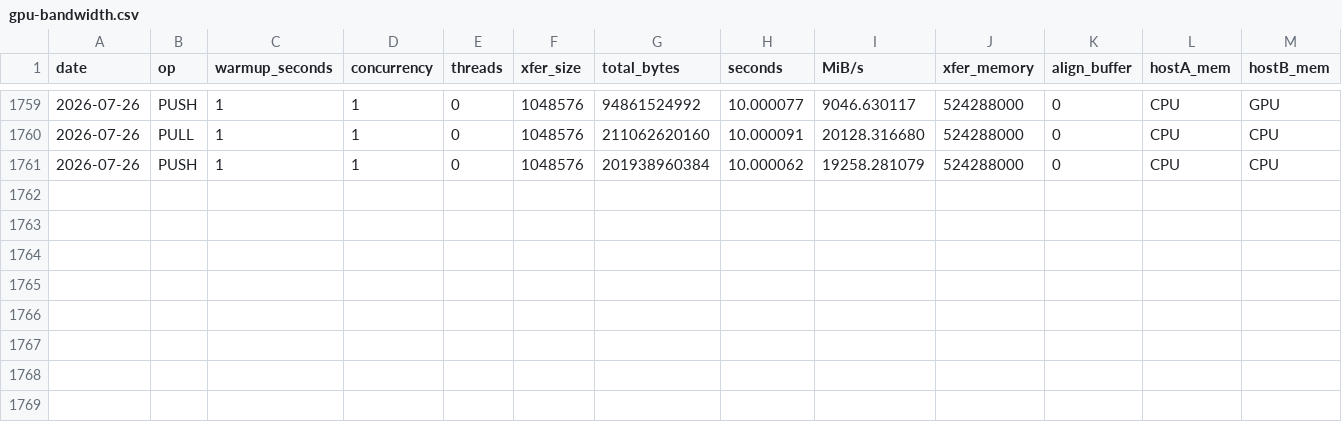
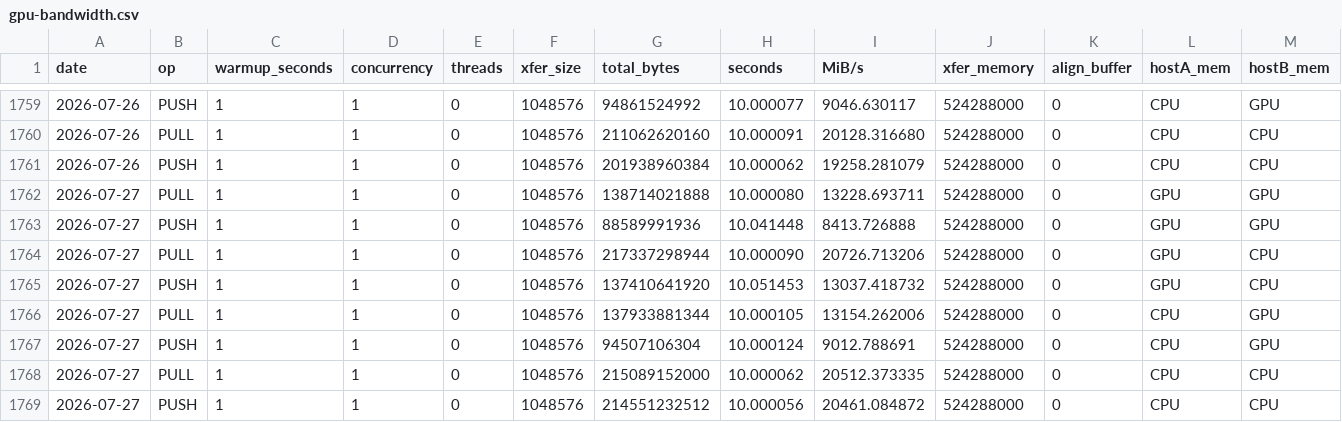
Before and after one commit to mochi-hpc-experiments/mochi-hpc-experiments.github.io, a CSV file: src/supercomputers/polaris/gpu-bandwidth.csv, drawn as a sheet; only a part is shown, gaps mark what is left out; the diff names each change by its address in the sheet, - before the commit and + after, or states it on an @@ line.

```diff
--- a/src/supercomputers/polaris/gpu-bandwidth.csv
+++ b/src/supercomputers/polaris/gpu-bandwidth.csv
+row 1762: 2026-07-27 | PULL | 1 | 1 | 0 | 1048576 | 138714021888 | 10.000080 | 13228.693711 | 524288000 | 0 | GPU | GPU
+row 1763: 2026-07-27 | PUSH | 1 | 1 | 0 | 1048576 | 88589991936 | 10.041448 | 8413.726888 | 524288000 | 0 | GPU | GPU
+row 1764: 2026-07-27 | PULL | 1 | 1 | 0 | 1048576 | 217337298944 | 10.000090 | 20726.713206 | 524288000 | 0 | GPU | CPU
+row 1765: 2026-07-27 | PUSH | 1 | 1 | 0 | 1048576 | 137410641920 | 10.051453 | 13037.418732 | 524288000 | 0 | GPU | CPU
+row 1766: 2026-07-27 | PULL | 1 | 1 | 0 | 1048576 | 137933881344 | 10.000105 | 13154.262006 | 524288000 | 0 | CPU | GPU
+row 1767: 2026-07-27 | PUSH | 1 | 1 | 0 | 1048576 | 94507106304 | 10.000124 | 9012.788691 | 524288000 | 0 | CPU | GPU
+row 1768: 2026-07-27 | PULL | 1 | 1 | 0 | 1048576 | 215089152000 | 10.000062 | 20512.373335 | 524288000 | 0 | CPU | CPU
+row 1769: 2026-07-27 | PUSH | 1 | 1 | 0 | 1048576 | 214551232512 | 10.000056 | 20461.084872 | 524288000 | 0 | CPU | CPU
```
Also changed, not shown: src/supercomputers/polaris/bandwidth.csv, src/supercomputers/polaris/latency.csv.
